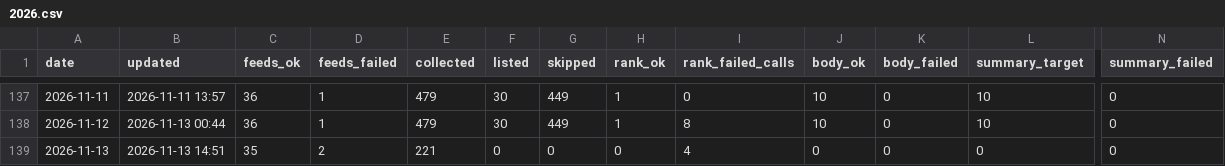
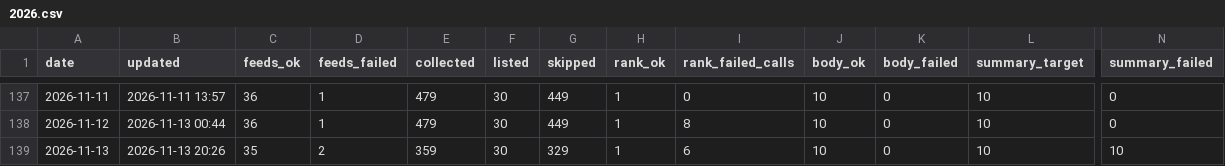
Before and after one commit to underpage/ai-news-pipeline, a CSV file: archive/stats/2026.csv, drawn as a sheet; only a part is shown, gaps mark what is left out; the diff names each change by its address in the sheet, - before the commit and + after, or states it on an @@ line.

```diff
--- a/archive/stats/2026.csv
+++ b/archive/stats/2026.csv
-B139 (updated): 2026-11-13 14:51
+B139 (updated): 2026-11-13 20:26
-E139 (collected): 221
+E139 (collected): 359
-F139 (listed): 0
+F139 (listed): 30
-G139 (skipped): 0
+G139 (skipped): 329
-H139 (rank_ok): 0
+H139 (rank_ok): 1
-I139 (rank_failed_calls): 4
+I139 (rank_failed_calls): 6
-J139 (body_ok): 0
+J139 (body_ok): 10
-L139 (summary_target): 0
+L139 (summary_target): 10
-N139 (summary_failed): 0
+N139 (summary_failed): 10
```
Also changed, not shown: 6 other files.
